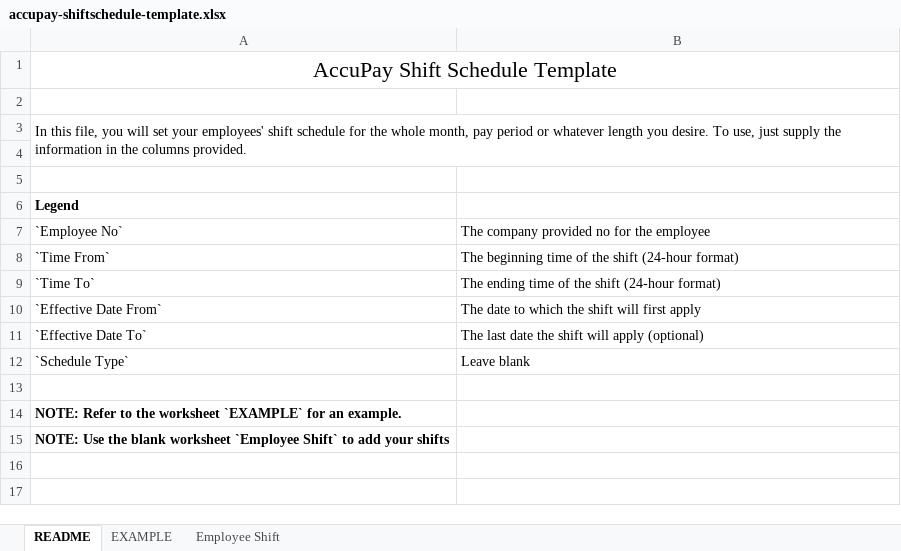
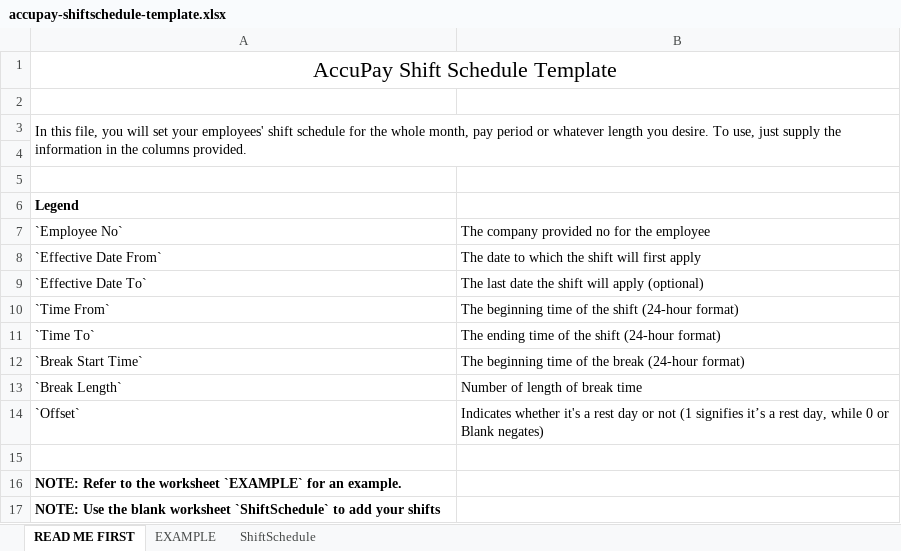
Before and after one commit to lbg-globagility/accupay, an Excel workbook: templates/accupay-shiftschedule-template.xlsx, sheet READ ME FIRST, drawn as a sheet; values as stored, in another font and other column widths than the file's, no borders; removed rows and columns are numbered as before the commit, all else as after; the diff names each change by its address in the sheet, - before the commit and + after, or states it on an @@ line.

Commit message:
import template of shift schedule

```diff
--- a/templates/accupay-shiftschedule-template.xlsx (sheet READ ME FIRST)
+++ b/templates/accupay-shiftschedule-template.xlsx (sheet READ ME FIRST)
-sheet tab: README
+sheet tab: READ ME FIRST
-sheet tab: Employee Shift
+sheet tab: ShiftSchedule
@@ row 10 moved to row 8: `Effective Date From` @@
@@ row 11 moved to row 9: `Effective Date To` @@
-row 12: `Schedule Type` | Leave blank
+row 12: `Break Start Time` | The beginning time of the break (24-hour format)
+row 13: `Break Length` | Number of length of break time
+row 14: `Offset` | Indicates whether it's a rest day or not (1 signifies it’s a rest day, while 0 or Blank negates)
-A17: …blank worksheet `Employee Shift` to add…
+A17: …blank worksheet `ShiftSchedule` to add…
```
Also changed, not shown: sheet EXAMPLE, 1 other file.
